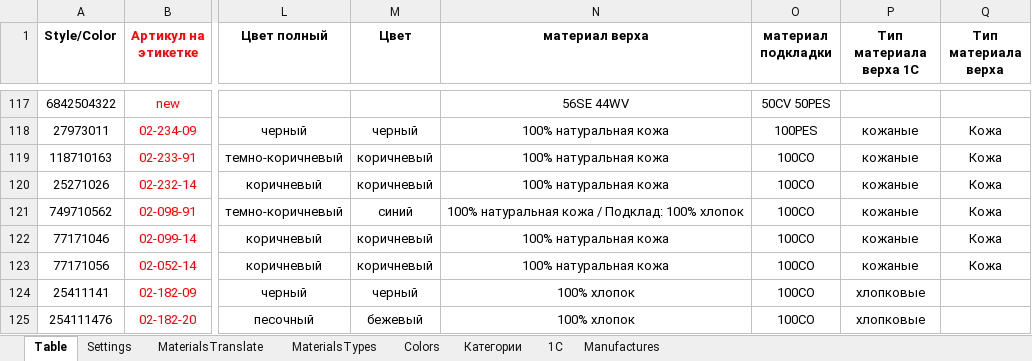
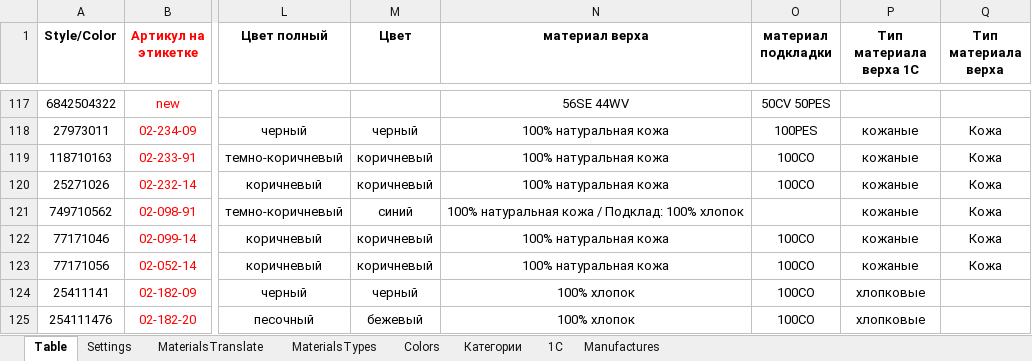
Before and after one commit to seyanaracore/HatsAndCaps, an Excel workbook: Excel/Tech_v5.6.xlsm, sheet Table, drawn as a sheet; only a part is shown, gaps mark what is left out; values as stored, in another font and other column widths than the file's, no borders; charts and pictures and conditional formats not drawn; the diff names each change by its address in the sheet, - before the commit and + after, or states it on an @@ line.

Commit message:
Materials table sort rebase

```diff
--- a/Excel/Tech_v5.6.xlsm (sheet Table)
+++ b/Excel/Tech_v5.6.xlsm (sheet Table)
-O121 (материал подкладки): 100CO
+O121 (материал подкладки): (empty)
```
Also changed, not shown: sheet MaterialsTranslate, sheet Settings.
